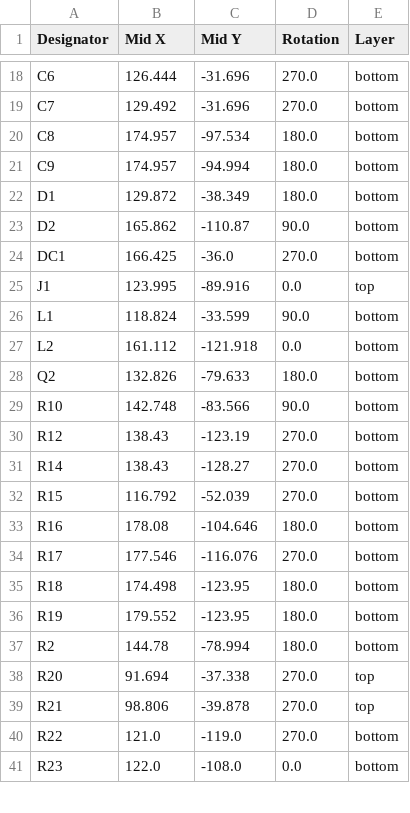
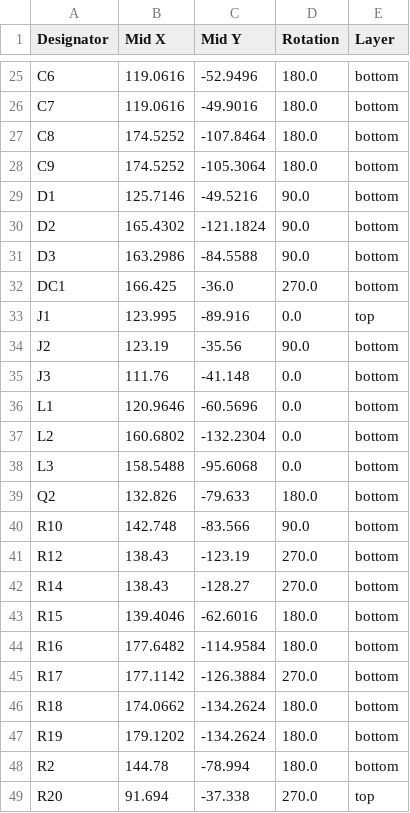
Before and after one commit to Bortle-Space/BatMax-Dock-PCB, a CSV file: SingleCharger/production/positions.csv, drawn as a sheet; only a part is shown, gaps mark what is left out; the shorter side is filled out with more unchanged rows; addresses are those after the commit; the diff covers the shown part only; the diff names each change by its address in the sheet, - before the commit and + after, or states it on an @@ line.

```diff
--- a/SingleCharger/production/positions.csv
+++ b/SingleCharger/production/positions.csv
-B25 (Mid X): 126.444
+B25 (Mid X): 119.0616
-C25 (Mid Y): -31.696
+C25 (Mid Y): -52.9496
-D25:D26 (Rotation): 270.0
+D25:D26 (Rotation): 180.0
-B26 (Mid X): 129.492
+B26 (Mid X): 119.0616
-C26 (Mid Y): -31.696
+C26 (Mid Y): -49.9016
-B27:B28 (Mid X): 174.957
+B27:B28 (Mid X): 174.5252
-C27 (Mid Y): -97.534
+C27 (Mid Y): -107.8464
-C28 (Mid Y): -94.994
+C28 (Mid Y): -105.3064
-B29 (Mid X): 129.872
+B29 (Mid X): 125.7146
-C29 (Mid Y): -38.349
+C29 (Mid Y): -49.5216
-D29 (Rotation): 180.0
+D29 (Rotation): 90.0
-B30 (Mid X): 165.862
+B30 (Mid X): 165.4302
-C30 (Mid Y): -110.87
+C30 (Mid Y): -121.1824
+row 31: D3 | 163.2986 | -84.5588 | 90.0 | bottom
+row 34: J2 | 123.19 | -35.56 | 90.0 | bottom
+row 35: J3 | 111.76 | -41.148 | 0.0 | bottom
-B36 (Mid X): 118.824
+B36 (Mid X): 120.9646
-C36 (Mid Y): -33.599
+C36 (Mid Y): -60.5696
-D36 (Rotation): 90.0
+D36 (Rotation): 0.0
-B37 (Mid X): 161.112
+B37 (Mid X): 160.6802
-C37 (Mid Y): -121.918
+C37 (Mid Y): -132.2304
+row 38: L3 | 158.5488 | -95.6068 | 0.0 | bottom
-B43 (Mid X): 116.792
+B43 (Mid X): 139.4046
-C43 (Mid Y): -52.039
+C43 (Mid Y): -62.6016
-D43 (Rotation): 270.0
+D43 (Rotation): 180.0
-B44 (Mid X): 178.08
+B44 (Mid X): 177.6482
-C44 (Mid Y): -104.646
+C44 (Mid Y): -114.9584
-B45 (Mid X): 177.546
+B45 (Mid X): 177.1142
-C45 (Mid Y): -116.076
+C45 (Mid Y): -126.3884
-B46 (Mid X): 174.498
+B46 (Mid X): 174.0662
-C46:C47 (Mid Y): -123.95
+C46:C47 (Mid Y): -134.2624
-B47 (Mid X): 179.552
+B47 (Mid X): 179.1202
```
Also changed, not shown: 13 added rows and 42 edited cells elsewhere in this file, SingleCharger/production/bom.csv, SingleCharger/production/designators.csv, 13 other files.
